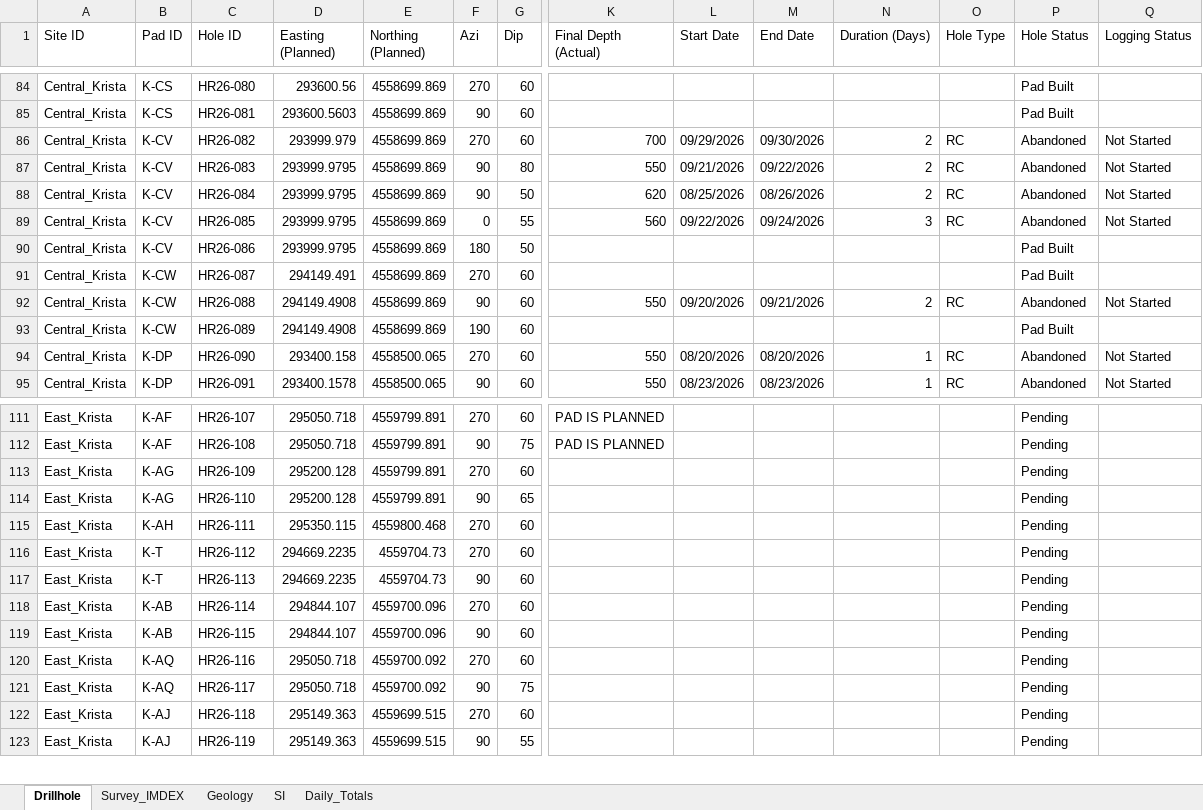
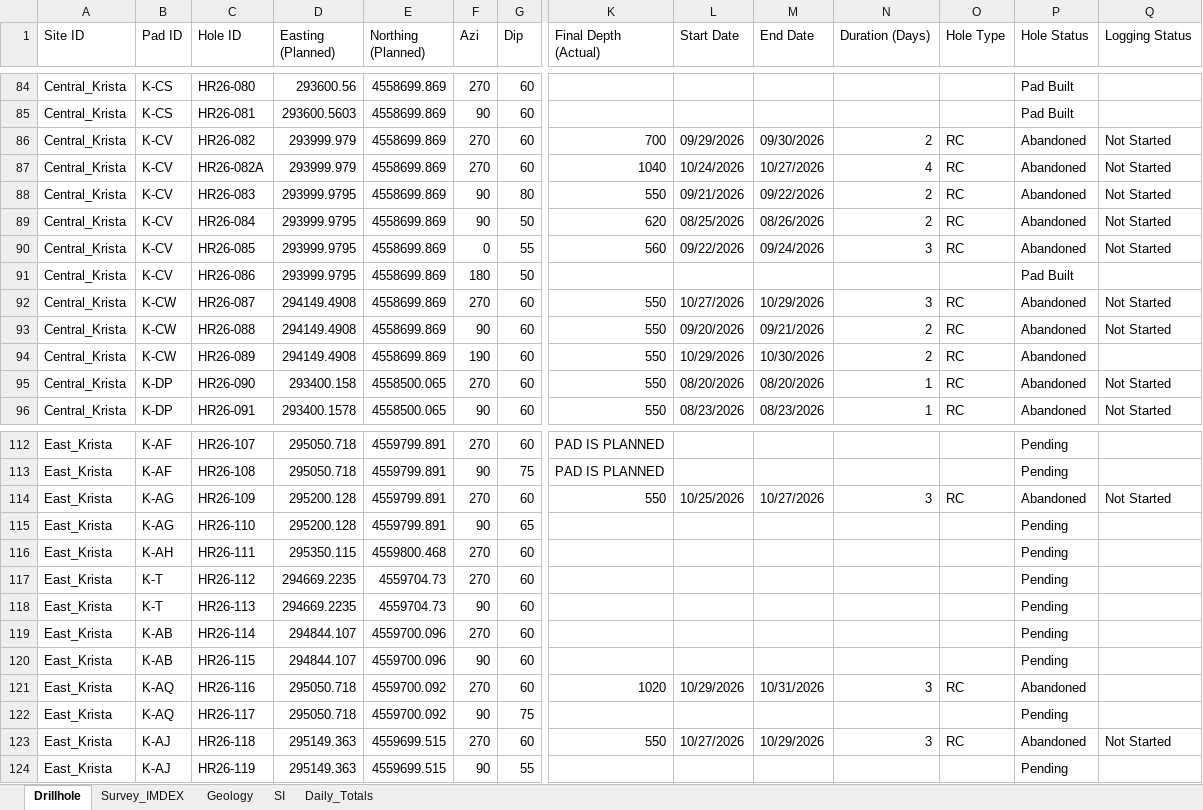
Before and after one commit to jemabantonio-stack/HR_Interactive_Map, an Excel workbook: docs/Hog_Ranch.xlsx, sheet Drillhole, drawn as a sheet; only a part is shown, gaps mark what is left out; values as stored, in another font and other column widths than the file's, no borders; addresses are those after the commit; rows hold the shown columns only; the diff covers the shown part only; the diff names each change by its address in the sheet, - before the commit and + after, or states it on an @@ line.

```diff
--- a/docs/Hog_Ranch.xlsx (sheet Drillhole)
+++ b/docs/Hog_Ranch.xlsx (sheet Drillhole)
+row 87: Central_Krista | K-CV | HR26-082A | 293999.979 | 4558699.869 | 270 | 60 | 1040 | 10/24/2026 | 10/27/2026 | 4 | RC | Abandoned | Not Started
-D92 (Easting (Planned)): 294149.491
+D92 (Easting (Planned)): 294149.4908
-K92 (Final Depth (Actual)): (empty)
+K92 (Final Depth (Actual)): 550
-L92 (Start Date): (empty)
+L92 (Start Date): 10/27/2026
-M92 (End Date): (empty)
+M92 (End Date): 10/29/2026
-N92 (Duration (Days)): (empty)
+N92 (Duration (Days)): 3
-O92 (Hole Type): (empty)
+O92 (Hole Type): RC
-P92 (Hole Status): Pad Built
+P92 (Hole Status): Abandoned
-Q92 (Logging Status): (empty)
+Q92 (Logging Status): Not Started
-K94 (Final Depth (Actual)): (empty)
+K94 (Final Depth (Actual)): 550
-L94 (Start Date): (empty)
+L94 (Start Date): 10/29/2026
-M94 (End Date): (empty)
+M94 (End Date): 10/30/2026
-N94 (Duration (Days)): (empty)
+N94 (Duration (Days)): 2
-O94 (Hole Type): (empty)
+O94 (Hole Type): RC
-P94 (Hole Status): Pad Built
+P94 (Hole Status): Abandoned
-K114 (Final Depth (Actual)): (empty)
+K114 (Final Depth (Actual)): 550
-L114 (Start Date): (empty)
+L114 (Start Date): 10/25/2026
-M114 (End Date): (empty)
+M114 (End Date): 10/27/2026
-N114 (Duration (Days)): (empty)
+N114 (Duration (Days)): 3
-O114 (Hole Type): (empty)
+O114 (Hole Type): RC
-P114 (Hole Status): Pending
+P114 (Hole Status): Abandoned
-Q114 (Logging Status): (empty)
+Q114 (Logging Status): Not Started
-K121 (Final Depth (Actual)): (empty)
+K121 (Final Depth (Actual)): 1020
-L121 (Start Date): (empty)
+L121 (Start Date): 10/29/2026
-M121 (End Date): (empty)
+M121 (End Date): 10/31/2026
-N121 (Duration (Days)): (empty)
+N121 (Duration (Days)): 3
-O121 (Hole Type): (empty)
+O121 (Hole Type): RC
-P121 (Hole Status): Pending
+P121 (Hole Status): Abandoned
-K123 (Final Depth (Actual)): (empty)
+K123 (Final Depth (Actual)): 550
-L123 (Start Date): (empty)
+L123 (Start Date): 10/27/2026
-M123 (End Date): (empty)
+M123 (End Date): 10/29/2026
-N123 (Duration (Days)): (empty)
+N123 (Duration (Days)): 3
-O123 (Hole Type): (empty)
+O123 (Hole Type): RC
-P123 (Hole Status): Pending
+P123 (Hole Status): Abandoned
-Q123 (Logging Status): (empty)
+Q123 (Logging Status): Not Started
```
Also changed, not shown: 8 edited cells elsewhere in this sheet, sheet Daily_Totals, 1 other file.
